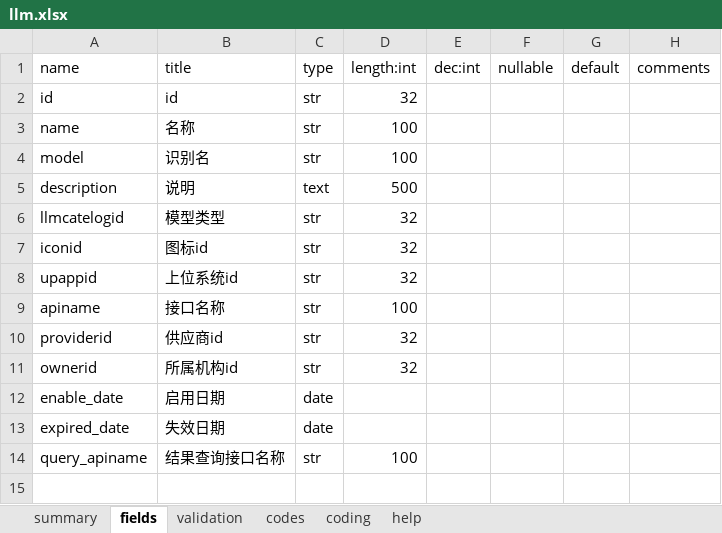
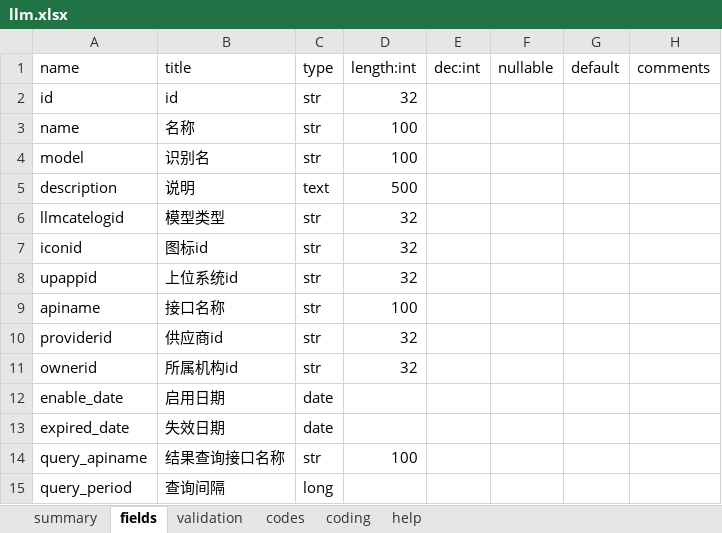
Before and after one commit to yumoqing/llmage, an Excel workbook: models/llm.xlsx, sheet fields, drawn as a sheet; values as stored, in another font and other column widths than the file's, no borders; the diff names each change by its address in the sheet, - before the commit and + after, or states it on an @@ line.

Commit message:
bugfix

```diff
--- a/models/llm.xlsx (sheet fields)
+++ b/models/llm.xlsx (sheet fields)
+row 15: query_period | 查询间隔 | long
```
